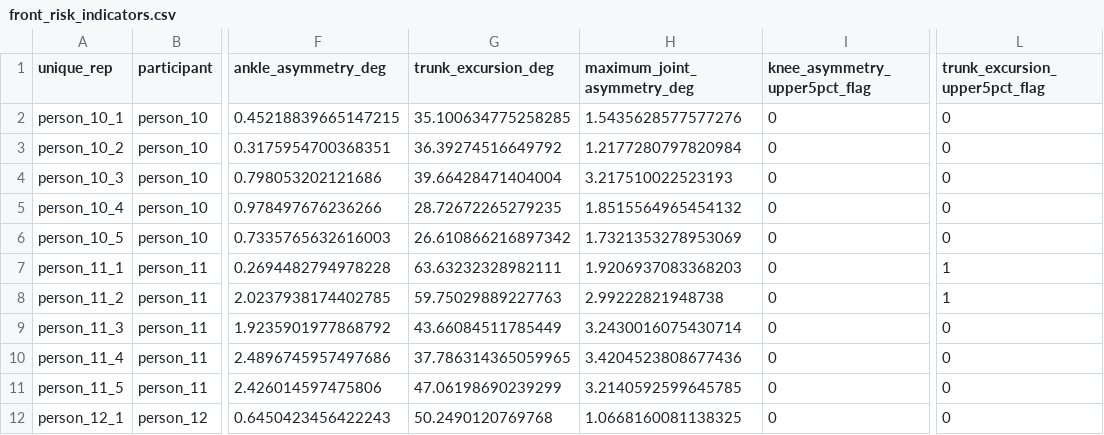
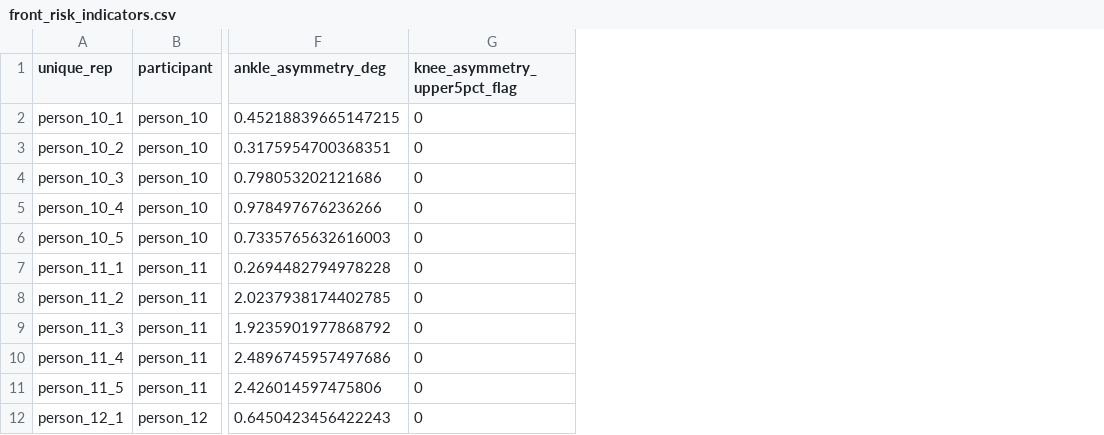
Before and after one commit to nihar787airobotics/squat_dataset_publication, a CSV file: data/processed/risk/front_risk_indicators.csv, drawn as a sheet; only a part is shown, gaps mark what is left out; the diff names each change by its address in the sheet, - before the commit and + after, or states it on an @@ line.

```diff
--- a/data/processed/risk/front_risk_indicators.csv
+++ b/data/processed/risk/front_risk_indicators.csv
-column G (trunk_excursion_deg), rows 2-12: 35.100634775258285 | 36.39274516649792 | 39.66428471404004 | 28.72672265279235 | 26.610866216897342 | 63.63232328982111 | 59.75029889227763 | 43.66084511785449 | 37.786314365059965 | 47.06198690239299 | 50.2490120769768
-column H (maximum_joint_asymmetry_deg), rows 2-12: 1.5435628577577276 | 1.2177280797820984 | 3.217510022523193 | 1.8515564965454132 | 1.7321353278953069 | 1.9206937083368203 | 2.99222821948738 | 3.2430016075430714 | 3.4204523808677436 | 3.2140592599645785 | 1.0668160081138325
-column L (trunk_excursion_upper5pct_flag), rows 2-12: 0 | 0 | 0 | 0 | 0 | 1 | 1 | 0 | 0 | 0 | 0
```
Also changed, not shown: 23 other files.
